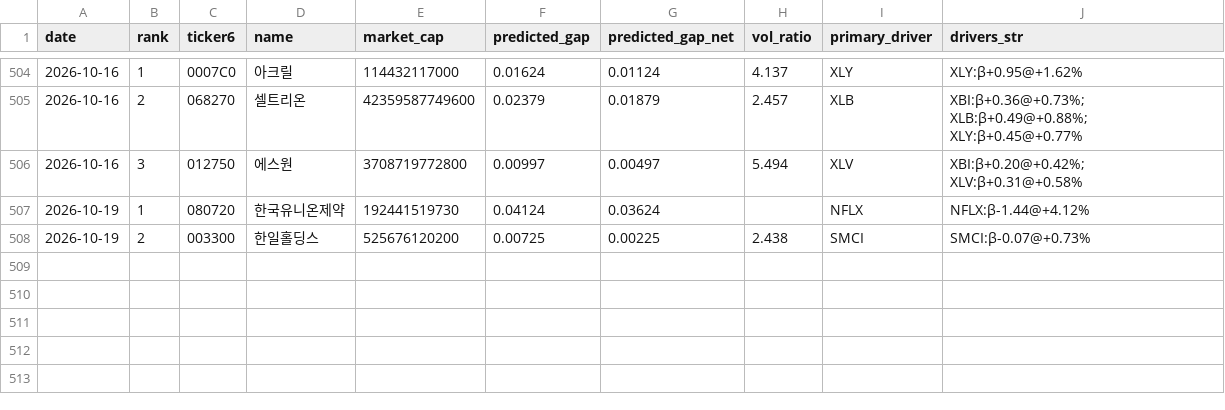
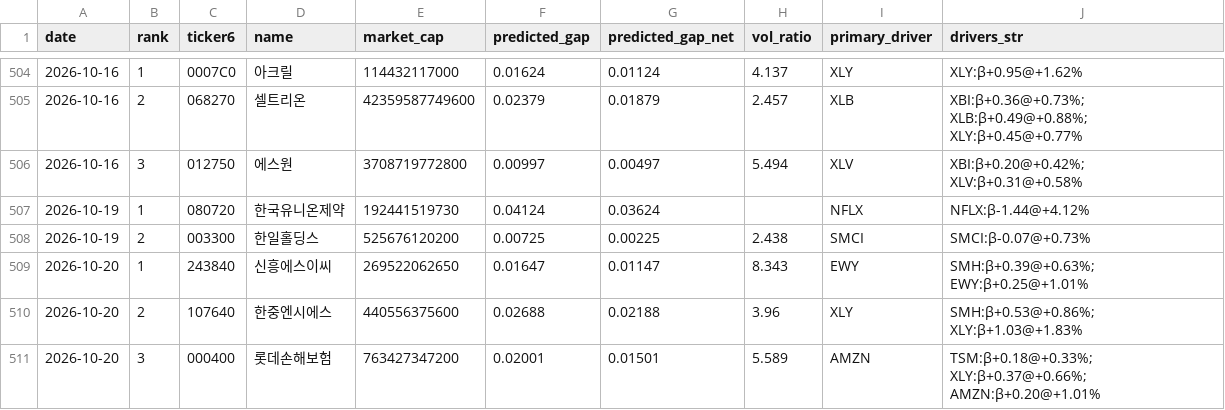
Before and after one commit to melingo-o/danta-screener, a CSV file: data/journal/picks.csv, drawn as a sheet; only a part is shown, gaps mark what is left out.

```diff
--- a/data/journal/picks.csv
+++ b/data/journal/picks.csv
@@ -508 +508,4 @@
 2026-10-19,2,003300,한일홀딩스,525676120200,0.00725,0.00225,2.438,SMCI,SMCI:β-0.07@+0.73%
+2026-10-20,1,243840,신흥에스이씨,269522062650,0.01647,0.01147,8.343,EWY,SMH:β+0.39@+0.63%; EWY:β+0.25@+1.01%
+2026-10-20,2,107640,한중엔시에스,440556375600,0.02688,0.02188,3.96,XLY,SMH:β+0.53@+0.86%; XLY:β+1.03@+1.83%
+2026-10-20,3,000400,롯데손해보험,763427347200,0.02001,0.01501,5.589,AMZN,TSM:β+0.18@+0.33%; XLY:β+0.37@+0.66%; AMZN:β+0.20@+1.01%
```
Also changed, not shown: data/daily_indicators.csv, data/picking_universe.csv, 1 other file.
